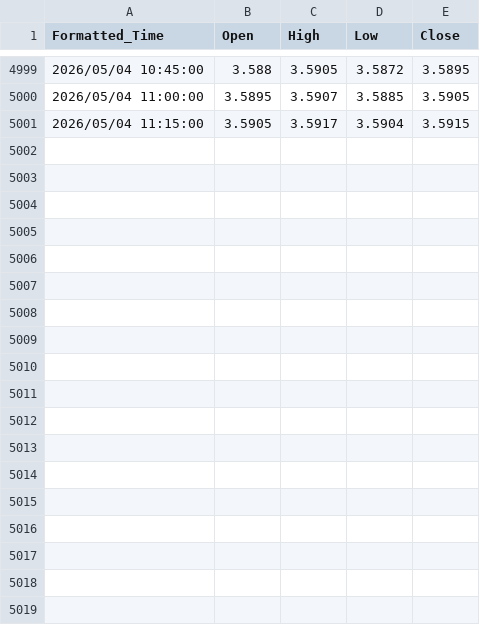
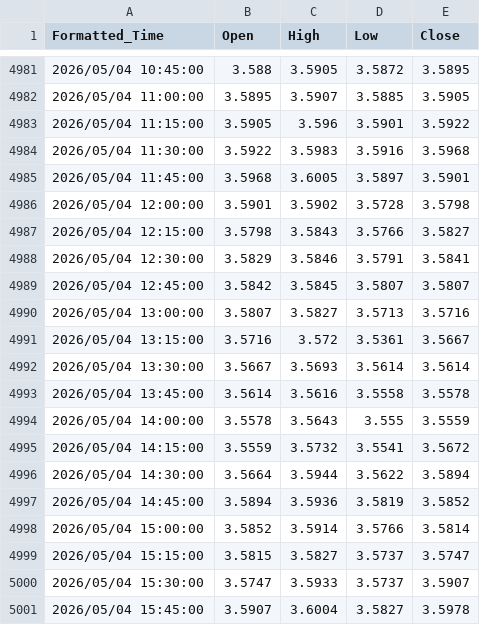
Before and after one commit to evan7646-cloud/Download_Gate_Gasoline_price, a CSV file: gate_tradfi_gas_15m_final.csv, drawn as a sheet; only a part is shown, gaps mark what is left out; the diff covers the shown part only.

```diff
--- a/gate_tradfi_gas_15m_final.csv
+++ b/gate_tradfi_gas_15m_final.csv
@@ -5000,2 +4982,20 @@ Formatted_Time,Open,High,Low,Close
 2026/05/04 11:00:00,3.5895,3.5907,3.5885,3.5905
-2026/05/04 11:15:00,3.5905,3.5917,3.5904,3.5915
+2026/05/04 11:15:00,3.5905,3.596,3.5901,3.5922
+2026/05/04 11:30:00,3.5922,3.5983,3.5916,3.5968
+2026/05/04 11:45:00,3.5968,3.6005,3.5897,3.5901
+2026/05/04 12:00:00,3.5901,3.5902,3.5728,3.5798
+2026/05/04 12:15:00,3.5798,3.5843,3.5766,3.5827
+2026/05/04 12:30:00,3.5829,3.5846,3.5791,3.5841
+2026/05/04 12:45:00,3.5842,3.5845,3.5807,3.5807
+2026/05/04 13:00:00,3.5807,3.5827,3.5713,3.5716
+2026/05/04 13:15:00,3.5716,3.572,3.5361,3.5667
+2026/05/04 13:30:00,3.5667,3.5693,3.5614,3.5614
+2026/05/04 13:45:00,3.5614,3.5616,3.5558,3.5578
+2026/05/04 14:00:00,3.5578,3.5643,3.555,3.5559
+2026/05/04 14:15:00,3.5559,3.5732,3.5541,3.5672
+2026/05/04 14:30:00,3.5664,3.5944,3.5622,3.5894
+2026/05/04 14:45:00,3.5894,3.5936,3.5819,3.5852
+2026/05/04 15:00:00,3.5852,3.5914,3.5766,3.5814
+2026/05/04 15:15:00,3.5815,3.5827,3.5737,3.5747
+2026/05/04 15:30:00,3.5747,3.5933,3.5737,3.5907
+2026/05/04 15:45:00,3.5907,3.6004,3.5827,3.5978
```
Also changed, not shown: 18 removed rows elsewhere in this file, gate_tradfi_gas_15m.csv, gate_tradfi_gas_1h.csv, 9 other files.
